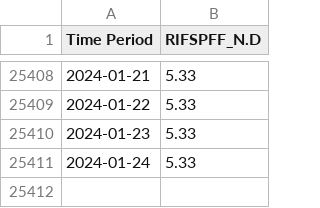
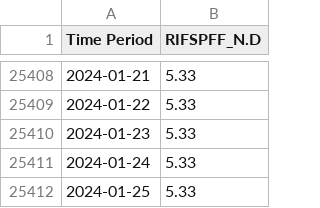
Before and after one commit to natashk/EFF-Rate-Scrapper, a CSV file: FRB_H15.csv, drawn as a sheet; only a part is shown, gaps mark what is left out; the diff names each change by its address in the sheet, - before the commit and + after, or states it on an @@ line.

```diff
--- a/FRB_H15.csv
+++ b/FRB_H15.csv
+row 25412: 2024-01-25 | 5.33
```
